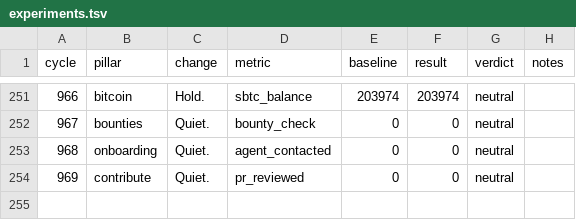
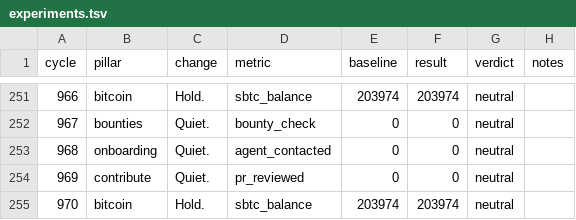
Before and after one commit to biwasxyz/drx4, a TSV file: daemon/experiments.tsv, drawn as a sheet; only a part is shown, gaps mark what is left out.

Commit message:
Cycle 970: bitcoin (hold), HB #1070

```diff
--- a/daemon/experiments.tsv
+++ b/daemon/experiments.tsv
@@ -254 +254,2 @@ cycle	pillar	change	metric	baseline	result	verdict	notes
 969	contribute	Quiet.	pr_reviewed	0	0	neutral	
+970	bitcoin	Hold.	sbtc_balance	203974	203974	neutral	
```
Also changed, not shown: 3 other files.
